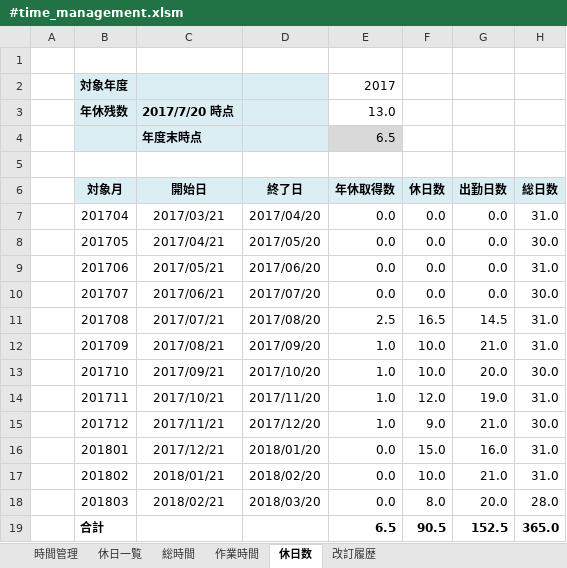
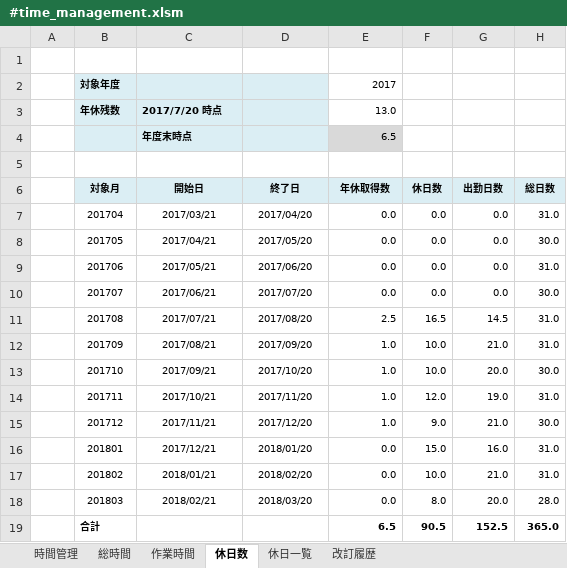
Before and after one commit to draemonash2/other, an Excel workbook: #time_management.xlsm, sheet 休日数, drawn as a sheet; values as stored, in another font and other column widths than the file's, no borders; the diff names each change by its address in the sheet, - before the commit and + after, or states it on an @@ line.

```diff
--- a/#time_management.xlsm (sheet 休日数)
+++ b/#time_management.xlsm (sheet 休日数)
@@ sheet tab order changed: 時間管理 | 総時間 | 作業時間 | 休日数 | 休日一覧 | 改訂履歴 @@
@@ B2 text size: smaller @@
@@ E2:E4 text size: smaller @@
@@ B3:C3 text size: smaller @@
@@ C4 text size: smaller @@
@@ B6:H18 text size: smaller @@
@@ B19 text size: smaller @@
@@ E19:H19 text size: smaller @@
```
Also changed, not shown: sheet 時間管理, sheet 休日一覧, sheet 作業時間, sheet 総時間, sheet 改訂履歴, formulas that keep their value, charts or pictures.
